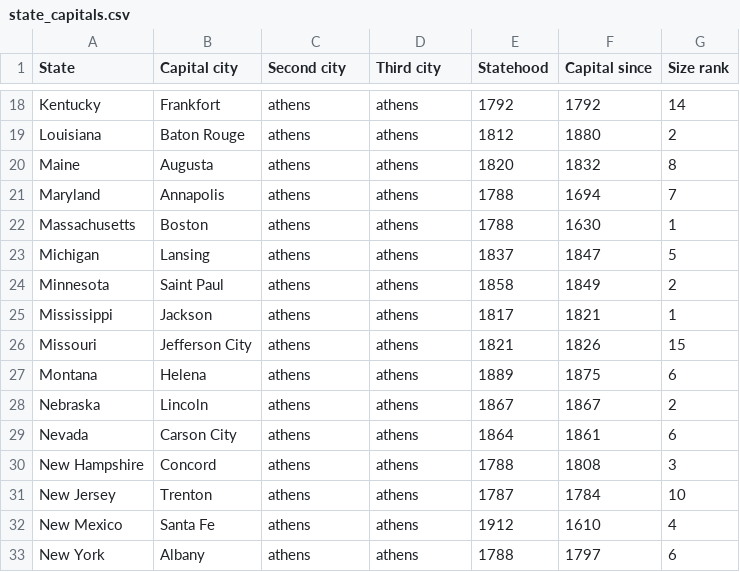
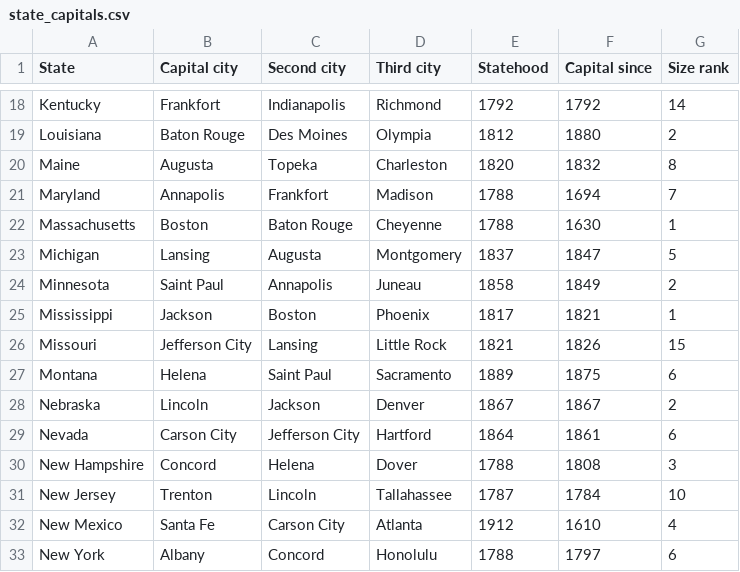
Before and after one commit to DongYuYu/CapitalQuizApp, a CSV file: app/src/main/res/raw/state_capitals.csv, drawn as a sheet; only a part is shown, gaps mark what is left out; the diff covers the shown part only; the diff names each change by its address in the sheet, - before the commit and + after, or states it on an @@ line.

```diff
--- a/app/src/main/res/raw/state_capitals.csv
+++ b/app/src/main/res/raw/state_capitals.csv
-C18 (Second city): athens
+C18 (Second city): Indianapolis
-D18 (Third city): athens
+D18 (Third city): Richmond
-C19 (Second city): athens
+C19 (Second city): Des Moines
-D19 (Third city): athens
+D19 (Third city): Olympia
-C20 (Second city): athens
+C20 (Second city): Topeka
-D20 (Third city): athens
+D20 (Third city): Charleston
-C21 (Second city): athens
+C21 (Second city): Frankfort
-D21 (Third city): athens
+D21 (Third city): Madison
-C22 (Second city): athens
+C22 (Second city): Baton Rouge
-D22 (Third city): athens
+D22 (Third city): Cheyenne
-C23 (Second city): athens
+C23 (Second city): Augusta
-D23 (Third city): athens
+D23 (Third city): Montgomery
-C24 (Second city): athens
+C24 (Second city): Annapolis
-D24 (Third city): athens
+D24 (Third city): Juneau
-C25 (Second city): athens
+C25 (Second city): Boston
-D25 (Third city): athens
+D25 (Third city): Phoenix
-C26 (Second city): athens
+C26 (Second city): Lansing
-D26 (Third city): athens
+D26 (Third city): Little Rock
-C27 (Second city): athens
+C27 (Second city): Saint Paul
-D27 (Third city): athens
+D27 (Third city): Sacramento
-C28 (Second city): athens
+C28 (Second city): Jackson
-D28 (Third city): athens
+D28 (Third city): Denver
-C29 (Second city): athens
+C29 (Second city): Jefferson City
-D29 (Third city): athens
+D29 (Third city): Hartford
-C30 (Second city): athens
+C30 (Second city): Helena
-D30 (Third city): athens
+D30 (Third city): Dover
-C31 (Second city): athens
+C31 (Second city): Lincoln
-D31 (Third city): athens
+D31 (Third city): Tallahassee
-C32 (Second city): athens
+C32 (Second city): Carson City
-D32 (Third city): athens
+D32 (Third city): Atlanta
-C33 (Second city): athens
+C33 (Second city): Concord
-D33 (Third city): athens
+D33 (Third city): Honolulu
```
Also changed, not shown: 68 edited cells elsewhere in this file, 15 other files.
